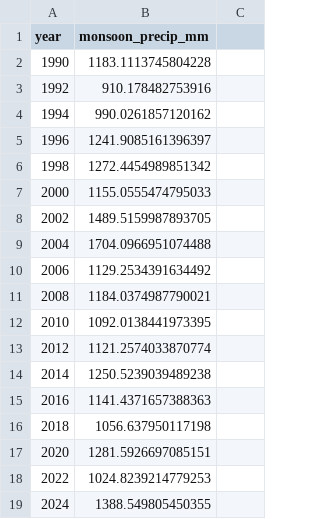
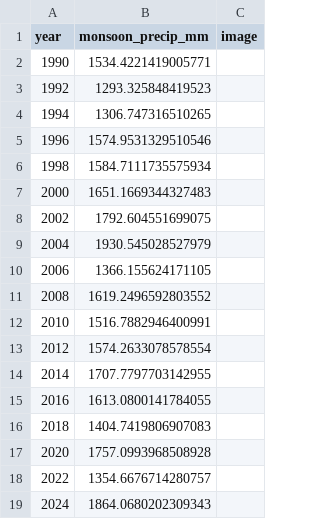
Before and after one commit to deluair/bd_gis, a CSV file: outputs/climate/monsoon_rainfall.csv, drawn as a sheet.

```diff
--- a/outputs/climate/monsoon_rainfall.csv
+++ b/outputs/climate/monsoon_rainfall.csv
@@ -1,19 +1,19 @@
-year,monsoon_precip_mm
-1990,1183.1113745804228
-1992,910.178482753916
-1994,990.0261857120162
-1996,1241.9085161396397
-1998,1272.4454989851342
-2000,1155.0555474795033
-2002,1489.5159987893705
-2004,1704.0966951074488
-2006,1129.2534391634492
-2008,1184.0374987790021
-2010,1092.0138441973395
-2012,1121.2574033870774
-2014,1250.5239039489238
-2016,1141.4371657388363
-2018,1056.637950117198
-2020,1281.5926697085151
-2022,1024.8239214779253
-2024,1388.549805450355
+year,monsoon_precip_mm,image
+1990,1534.4221419005771,
+1992,1293.325848419523,
+1994,1306.747316510265,
+1996,1574.9531329510546,
+1998,1584.7111735575934,
+2000,1651.1669344327483,
+2002,1792.604551699075,
+2004,1930.545028527979,
+2006,1366.155624171105,
+2008,1619.2496592803552,
+2010,1516.7882946400991,
+2012,1574.2633078578554,
+2014,1707.7797703142955,
+2016,1613.0800141784055,
+2018,1404.7419806907083,
+2020,1757.0993968508928,
+2022,1354.6676714280757,
+2024,1864.0680202309343,
```
Also changed, not shown: outputs/climate/rainfall_timeseries.csv, outputs/nightlights/nightlights_timeseries.csv, 23 other files.
